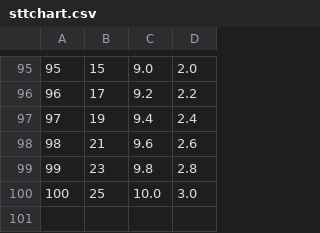
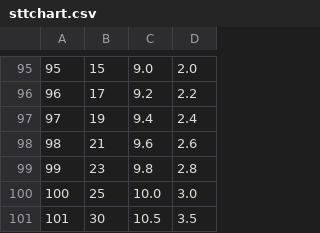
Before and after one commit to telathos/pyRoleManager, a CSV file: cfg/sttchart.csv, drawn as a sheet; only a part is shown, gaps mark what is left out.

Commit message:
Update to sttchart.csv, fixed show_car function

```diff
--- a/cfg/sttchart.csv
+++ b/cfg/sttchart.csv
@@ -100 +100,2 @@
 100,25,10.0,3.0
+101,30,10.5,3.5
```
Also changed, not shown: 11 other files.
